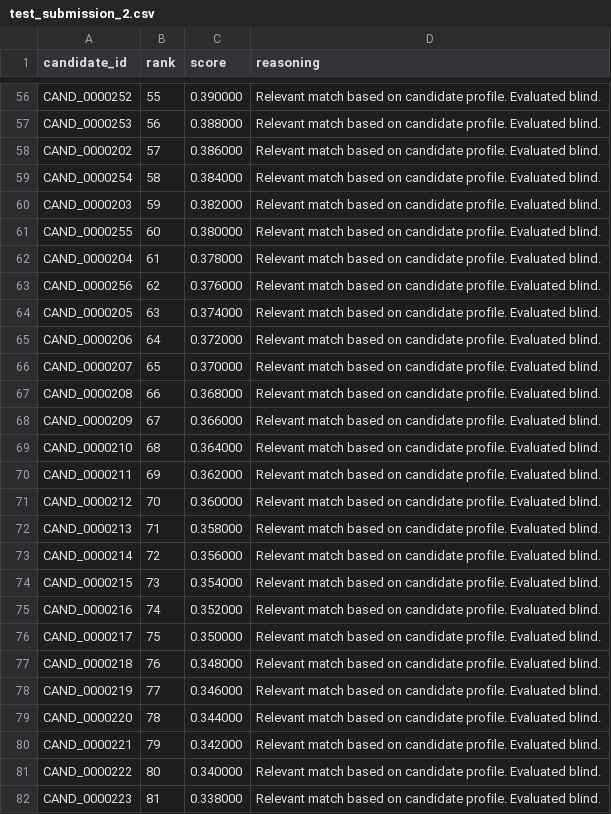
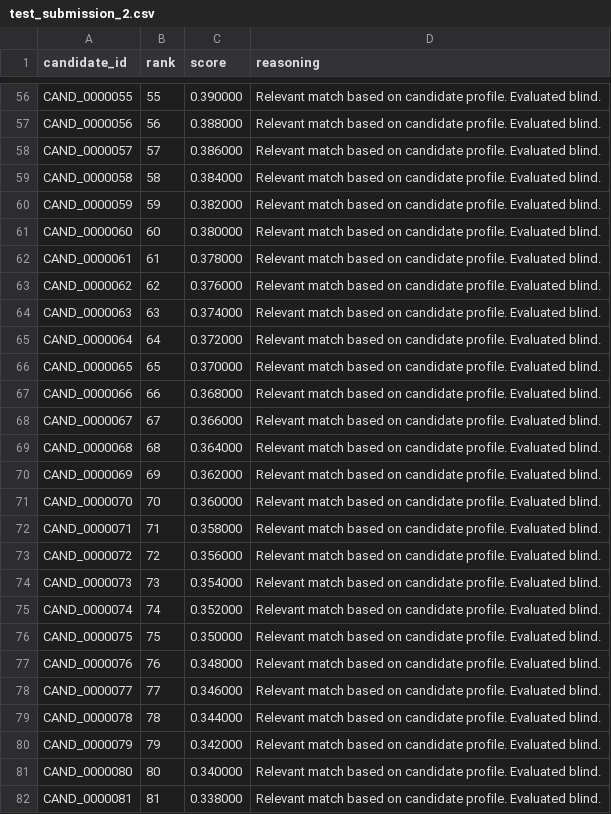
Before and after one commit to MoulendraBalaji/IndiaRuns-Intelligent-Candidate-Discovery-Ranking-System, a CSV file: backend/data/submissions/test_submission_2.csv, drawn as a sheet; only a part is shown, gaps mark what is left out; the diff covers the shown part only; the diff names each change by its address in the sheet, - before the commit and + after, or states it on an @@ line.

```diff
--- a/backend/data/submissions/test_submission_2.csv
+++ b/backend/data/submissions/test_submission_2.csv
-A56 (candidate_id): CAND_0000252
+A56 (candidate_id): CAND_0000055
-A57 (candidate_id): CAND_0000253
+A57 (candidate_id): CAND_0000056
-A58 (candidate_id): CAND_0000202
+A58 (candidate_id): CAND_0000057
-A59 (candidate_id): CAND_0000254
+A59 (candidate_id): CAND_0000058
-A60 (candidate_id): CAND_0000203
+A60 (candidate_id): CAND_0000059
-A61 (candidate_id): CAND_0000255
+A61 (candidate_id): CAND_0000060
-A62 (candidate_id): CAND_0000204
+A62 (candidate_id): CAND_0000061
-A63 (candidate_id): CAND_0000256
+A63 (candidate_id): CAND_0000062
-A64 (candidate_id): CAND_0000205
+A64 (candidate_id): CAND_0000063
-A65 (candidate_id): CAND_0000206
+A65 (candidate_id): CAND_0000064
-A66 (candidate_id): CAND_0000207
+A66 (candidate_id): CAND_0000065
-A67 (candidate_id): CAND_0000208
+A67 (candidate_id): CAND_0000066
-A68 (candidate_id): CAND_0000209
+A68 (candidate_id): CAND_0000067
-A69 (candidate_id): CAND_0000210
+A69 (candidate_id): CAND_0000068
-A70 (candidate_id): CAND_0000211
+A70 (candidate_id): CAND_0000069
-A71 (candidate_id): CAND_0000212
+A71 (candidate_id): CAND_0000070
-A72 (candidate_id): CAND_0000213
+A72 (candidate_id): CAND_0000071
-A73 (candidate_id): CAND_0000214
+A73 (candidate_id): CAND_0000072
-A74 (candidate_id): CAND_0000215
+A74 (candidate_id): CAND_0000073
-A75 (candidate_id): CAND_0000216
+A75 (candidate_id): CAND_0000074
-A76 (candidate_id): CAND_0000217
+A76 (candidate_id): CAND_0000075
-A77 (candidate_id): CAND_0000218
+A77 (candidate_id): CAND_0000076
-A78 (candidate_id): CAND_0000219
+A78 (candidate_id): CAND_0000077
-A79 (candidate_id): CAND_0000220
+A79 (candidate_id): CAND_0000078
-A80 (candidate_id): CAND_0000221
+A80 (candidate_id): CAND_0000079
-A81 (candidate_id): CAND_0000222
+A81 (candidate_id): CAND_0000080
-A82 (candidate_id): CAND_0000223
+A82 (candidate_id): CAND_0000081
```
Also changed, not shown: 8 added rows and 80 edited cells elsewhere in this file, backend/data/submissions/test_submission_1.csv, 4 other files.
